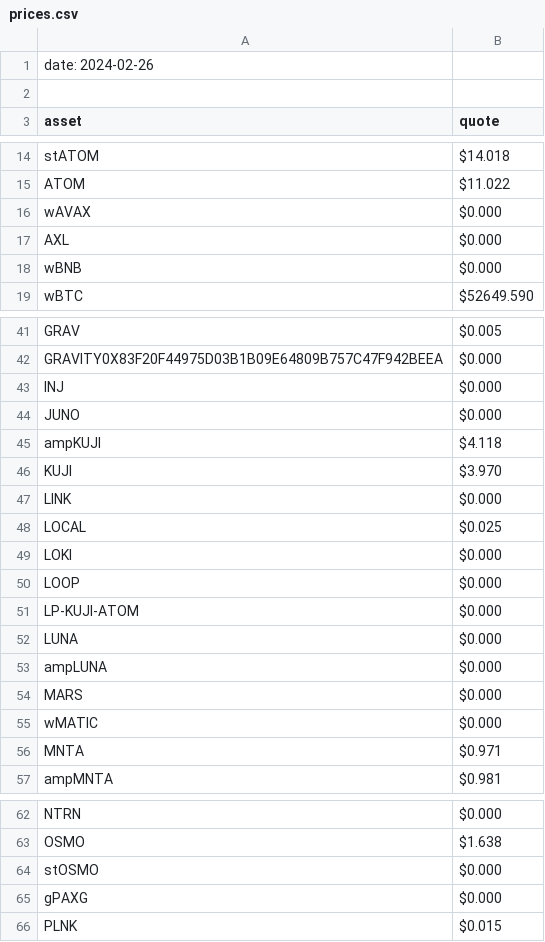
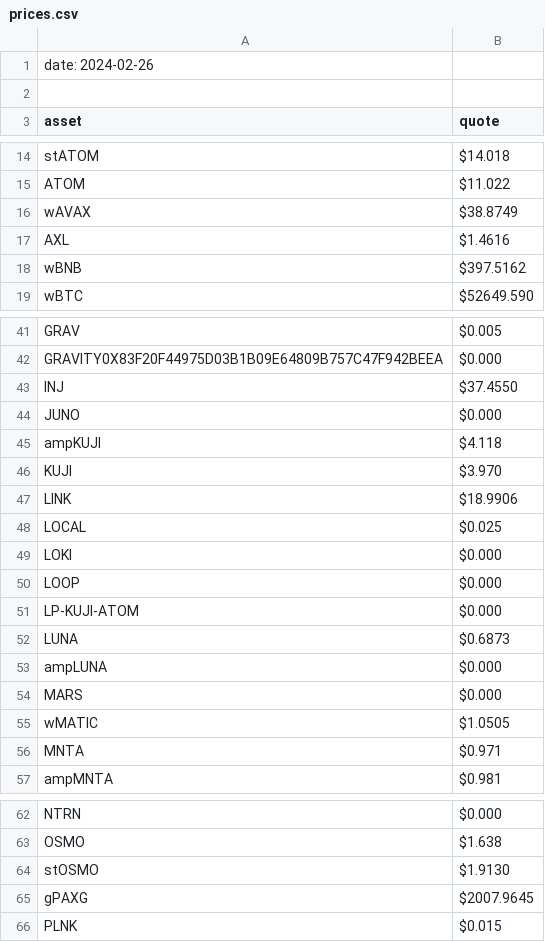
Before and after one commit to logicalgraphs/crypto-n-rust, a CSV file: data-files/FIN/prices.csv, drawn as a sheet; only a part is shown, gaps mark what is left out; the diff covers the shown part only.

```diff
--- a/data-files/FIN/prices.csv
+++ b/data-files/FIN/prices.csv
@@ -15,5 +15,5 @@ stATOM,$14.018
 ATOM,$11.022
-wAVAX,$0.000
-AXL,$0.000
-wBNB,$0.000
+wAVAX,$38.8749
+AXL,$1.4616
+wBNB,$397.5162
 wBTC,$52649.590
@@ -42,3 +42,3 @@ GRAV,$0.005
 GRAVITY0X83F20F44975D03B1B09E64809B757C47F942BEEA,$0.000
-INJ,$0.000
+INJ,$37.4550
 JUNO,$0.000
@@ -46,3 +46,3 @@ ampKUJI,$4.118
 KUJI,$3.970
-LINK,$0.000
+LINK,$18.9906
 LOCAL,$0.025
@@ -51,6 +51,6 @@ LOOP,$0.000
 LP-KUJI-ATOM,$0.000
-LUNA,$0.000
+LUNA,$0.6873
 ampLUNA,$0.000
 MARS,$0.000
-wMATIC,$0.000
+wMATIC,$1.0505
 MNTA,$0.971
@@ -63,4 +63,4 @@ NTRN,$0.000
 OSMO,$1.638
-stOSMO,$0.000
-gPAXG,$0.000
+stOSMO,$1.9130
+gPAXG,$2007.9645
 PLNK,$0.015
```
Also changed, not shown: 5 edited cells elsewhere in this file, data-files/FIN/trades.tsv.
